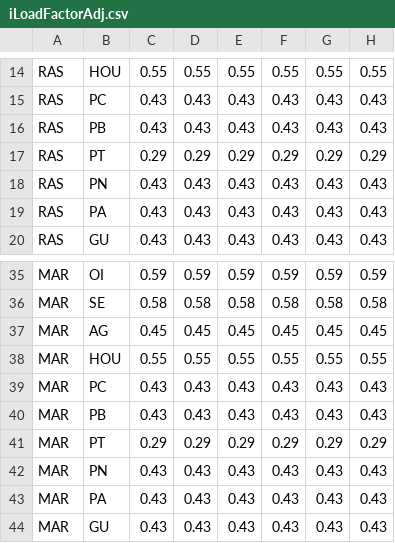
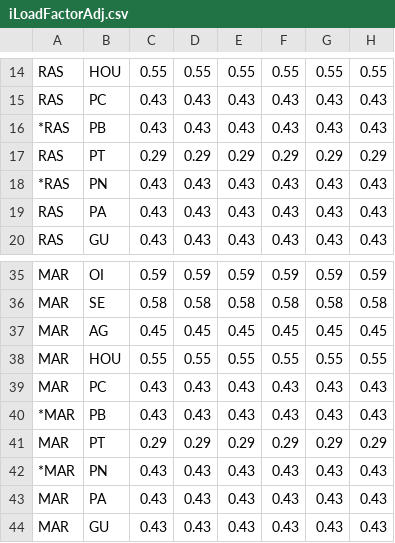
Before and after one commit to e3modelling/OPEN-PROM, a CSV file: iLoadFactorAdj.csv, drawn as a sheet; only a part is shown, gaps mark what is left out; the diff names each change by its address in the sheet, - before the commit and + after, or states it on an @@ line.

Commit message:
New Eq QEstBaseLoad

```diff
--- a/iLoadFactorAdj.csv
+++ b/iLoadFactorAdj.csv
-A16: RAS
+A16: *RAS
-A18: RAS
+A18: *RAS
-A40: MAR
+A40: *MAR
-A42: MAR
+A42: *MAR
```
Also changed, not shown: 4 other files.
